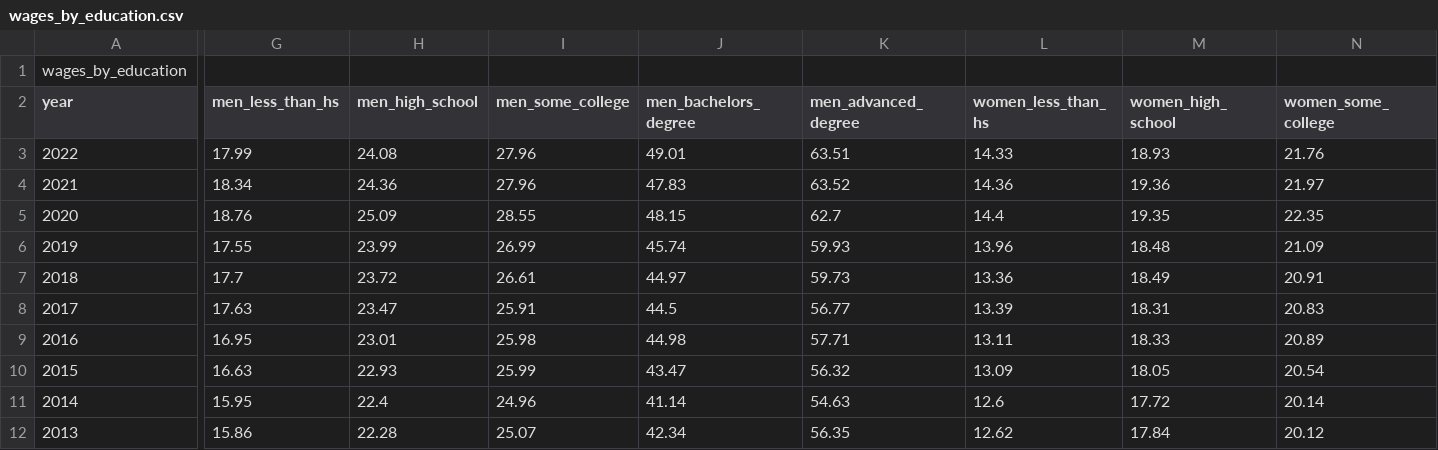
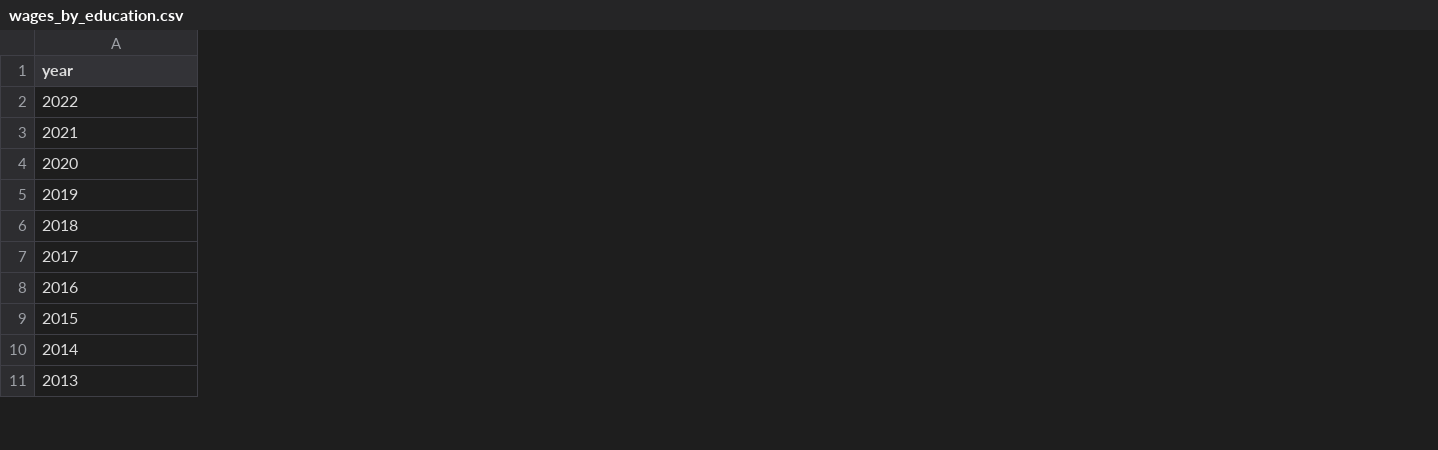
Before and after one commit to nogibjj/lilah_dubof_miniproj7, a CSV file: data/wages_by_education.csv, drawn as a sheet; only a part is shown, gaps mark what is left out; removed rows and columns are numbered as before the commit, all else as after; rows hold the shown columns only; the diff covers the shown part only; the diff names each change by its address in the sheet, - before the commit and + after, or states it on an @@ line.

```diff
--- a/data/wages_by_education.csv
+++ b/data/wages_by_education.csv
-column G (men_less_than_hs), rows 3-12: 17.99 | 18.34 | 18.76 | 17.55 | 17.7 | 17.63 | 16.95 | 16.63 | 15.95 | 15.86
-column H (men_high_school), rows 3-12: 24.08 | 24.36 | 25.09 | 23.99 | 23.72 | 23.47 | 23.01 | 22.93 | 22.4 | 22.28
-column I (men_some_college), rows 3-12: 27.96 | 27.96 | 28.55 | 26.99 | 26.61 | 25.91 | 25.98 | 25.99 | 24.96 | 25.07
-column J (men_bachelors_degree), rows 3-12: 49.01 | 47.83 | 48.15 | 45.74 | 44.97 | 44.5 | 44.98 | 43.47 | 41.14 | 42.34
-column K (men_advanced_degree), rows 3-12: 63.51 | 63.52 | 62.7 | 59.93 | 59.73 | 56.77 | 57.71 | 56.32 | 54.63 | 56.35
-column L (women_less_than_hs), rows 3-12: 14.33 | 14.36 | 14.4 | 13.96 | 13.36 | 13.39 | 13.11 | 13.09 | 12.6 | 12.62
-column M (women_high_school), rows 3-12: 18.93 | 19.36 | 19.35 | 18.48 | 18.49 | 18.31 | 18.33 | 18.05 | 17.72 | 17.84
-column N (women_some_college), rows 3-12: 21.76 | 21.97 | 22.35 | 21.09 | 20.91 | 20.83 | 20.89 | 20.54 | 20.14 | 20.12
-row 1: wages_by_education
```
Also changed, not shown: 2 removed columns elsewhere in this file, 1 other file.
